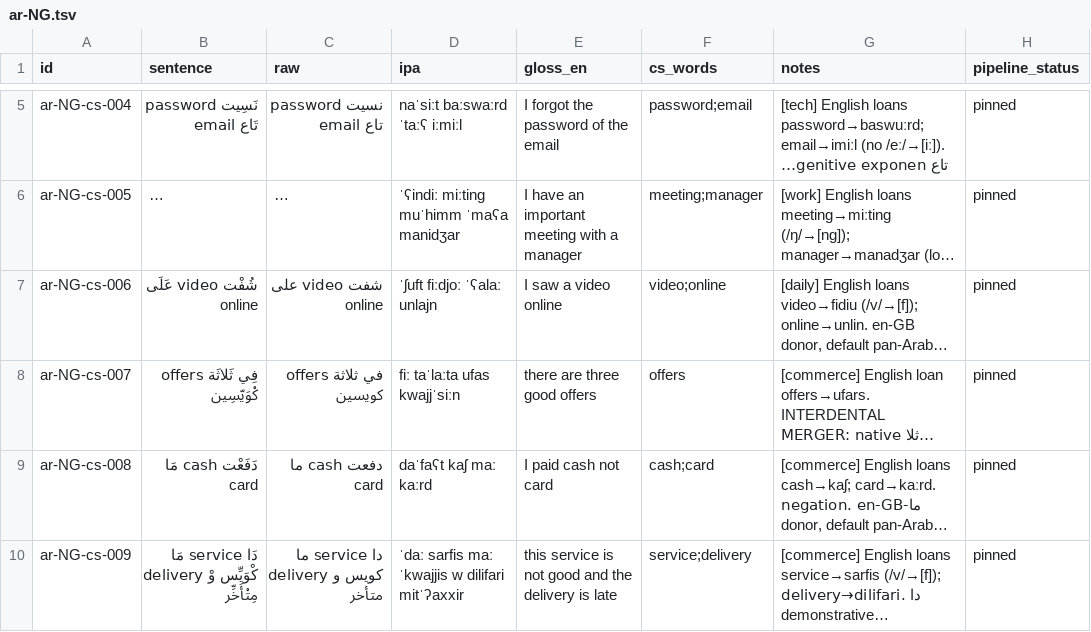
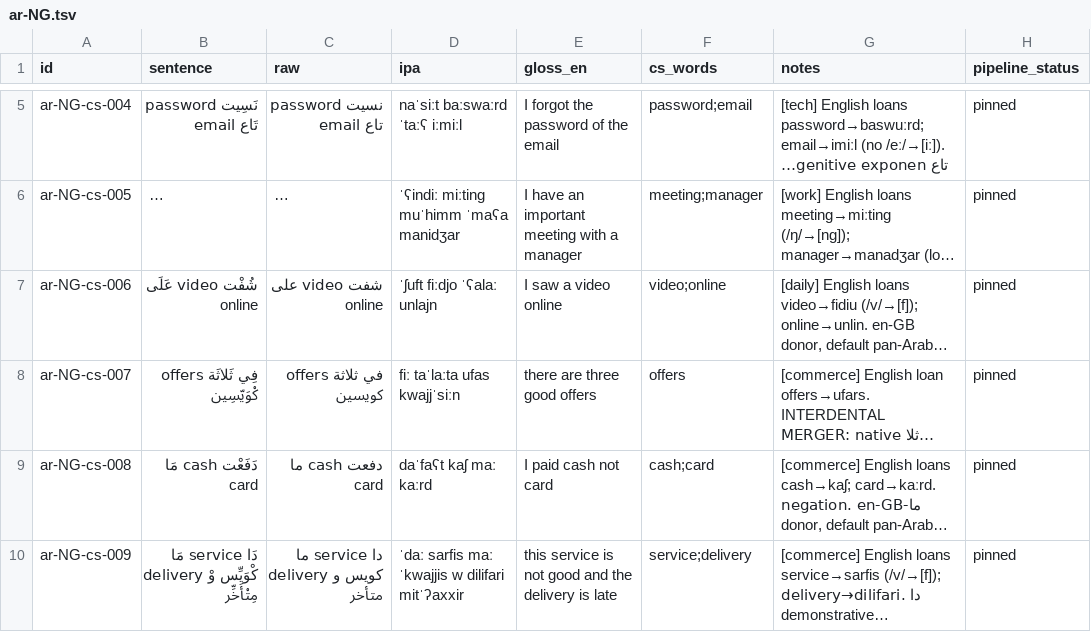
Before and after one commit to TigreGotico/arbtok, a TSV file: data/gold_code_switched/ar-NG.tsv, drawn as a sheet; only a part is shown, gaps mark what is left out; long unchanged cells end in …; the diff names each change by its address in the sheet, - before the commit and + after, or states it on an @@ line.

```diff
--- a/data/gold_code_switched/ar-NG.tsv
+++ b/data/gold_code_switched/ar-NG.tsv
-D7 (ipa): ˈʃuft fiːdjoː ˈʕalaː unlajn
+D7 (ipa): ˈʃuft fiːdjo ˈʕalaː unlajn
```
Also changed, not shown: data/gold_code_switched/ar-AE.tsv, data/gold_code_switched/ar-PS.tsv, 25 other files.
